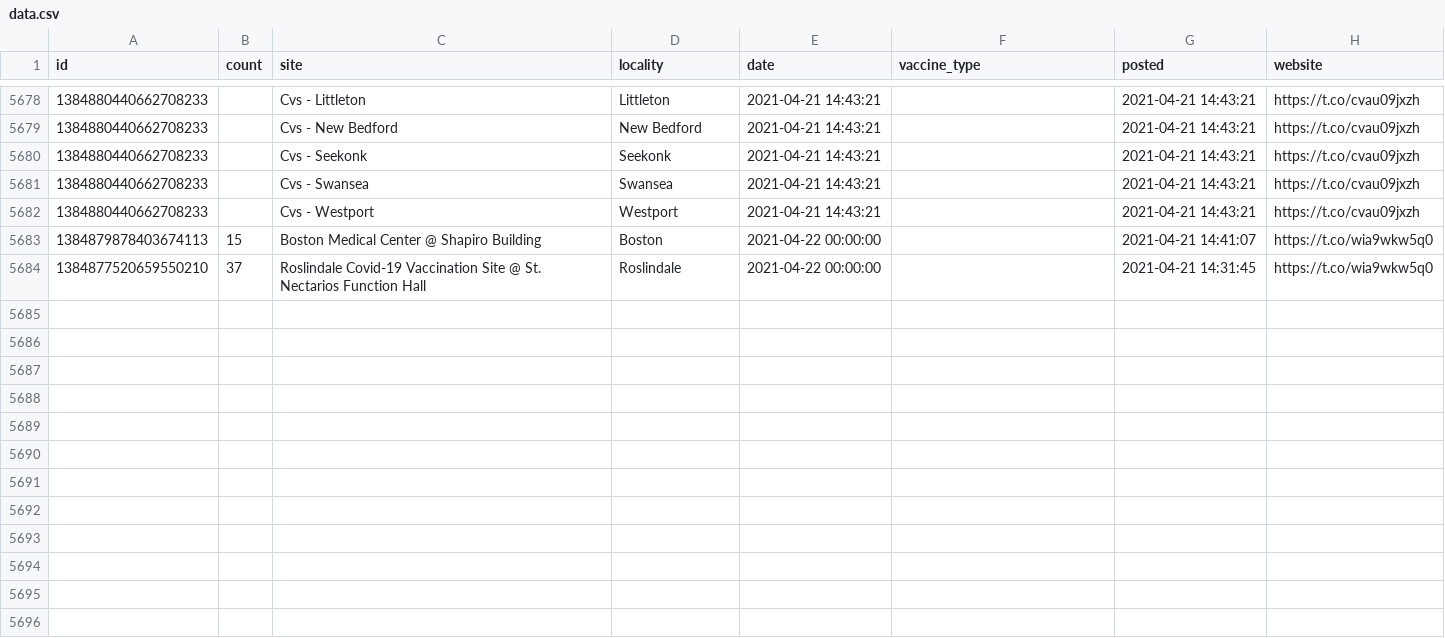
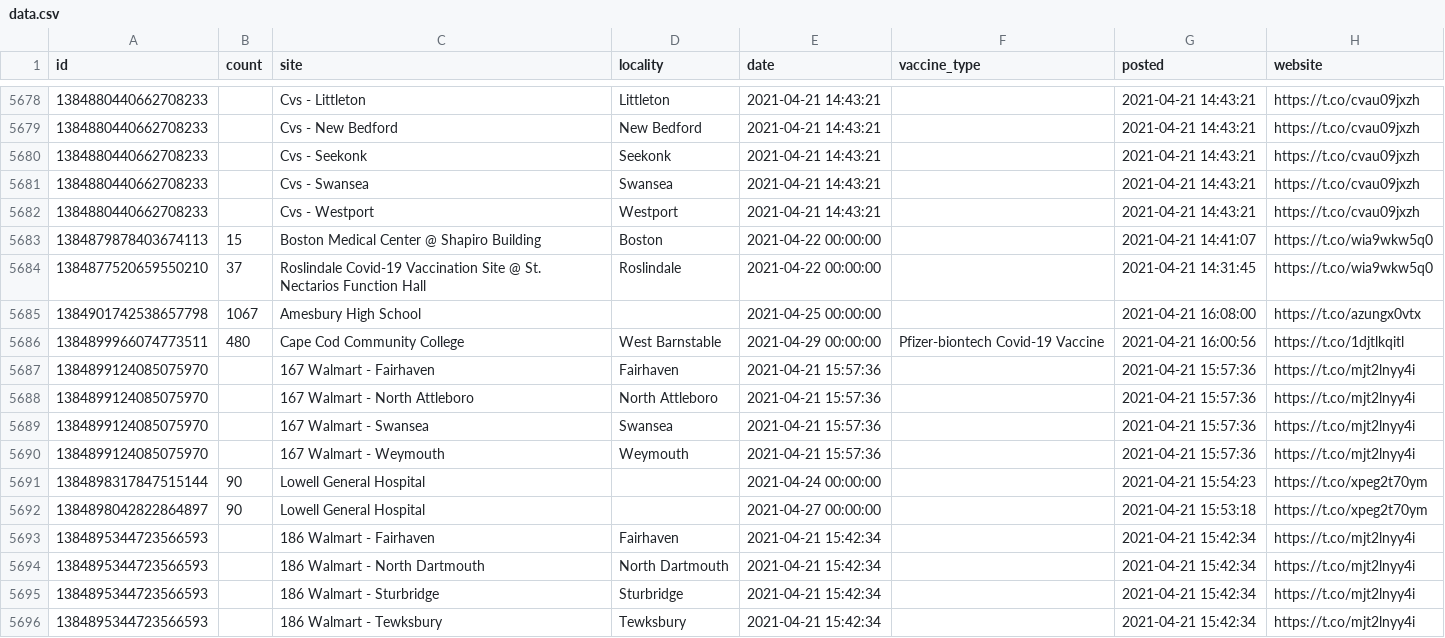
Before and after one commit to gchatterjee/appt-analysis, a CSV file: etl/data/data.csv, drawn as a sheet; only a part is shown, gaps mark what is left out; the diff names each change by its address in the sheet, - before the commit and + after, or states it on an @@ line.

```diff
--- a/etl/data/data.csv
+++ b/etl/data/data.csv
+row 5685: 1384901742538657798 | 1067 | Amesbury High School |  | 2021-04-25 00:00:00 |  | 2021-04-21 16:08:00 | https://t.co/azungx0vtx
+row 5686: 1384899966074773511 | 480 | Cape Cod Community College | West Barnstable | 2021-04-29 00:00:00 | Pfizer-biontech Covid-19 Vaccine | 2021-04-21 16:00:56 | https://t.co/1djtlkqitl
+row 5687: 1384899124085075970 |  | 167 Walmart - Fairhaven | Fairhaven | 2021-04-21 15:57:36 |  | 2021-04-21 15:57:36 | https://t.co/mjt2lnyy4i
+row 5688: 1384899124085075970 |  | 167 Walmart - North Attleboro | North Attleboro | 2021-04-21 15:57:36 |  | 2021-04-21 15:57:36 | https://t.co/mjt2lnyy4i
+row 5689: 1384899124085075970 |  | 167 Walmart - Swansea | Swansea | 2021-04-21 15:57:36 |  | 2021-04-21 15:57:36 | https://t.co/mjt2lnyy4i
+row 5690: 1384899124085075970 |  | 167 Walmart - Weymouth | Weymouth | 2021-04-21 15:57:36 |  | 2021-04-21 15:57:36 | https://t.co/mjt2lnyy4i
+row 5691: 1384898317847515144 | 90 | Lowell General Hospital |  | 2021-04-24 00:00:00 |  | 2021-04-21 15:54:23 | https://t.co/xpeg2t70ym
+row 5692: 1384898042822864897 | 90 | Lowell General Hospital |  | 2021-04-27 00:00:00 |  | 2021-04-21 15:53:18 | https://t.co/xpeg2t70ym
+row 5693: 1384895344723566593 |  | 186 Walmart - Fairhaven | Fairhaven | 2021-04-21 15:42:34 |  | 2021-04-21 15:42:34 | https://t.co/mjt2lnyy4i
+row 5694: 1384895344723566593 |  | 186 Walmart - North Dartmouth | North Dartmouth | 2021-04-21 15:42:34 |  | 2021-04-21 15:42:34 | https://t.co/mjt2lnyy4i
+row 5695: 1384895344723566593 |  | 186 Walmart - Sturbridge | Sturbridge | 2021-04-21 15:42:34 |  | 2021-04-21 15:42:34 | https://t.co/mjt2lnyy4i
+row 5696: 1384895344723566593 |  | 186 Walmart - Tewksbury | Tewksbury | 2021-04-21 15:42:34 |  | 2021-04-21 15:42:34 | https://t.co/mjt2lnyy4i
```
Also changed, not shown: 1 other file.
